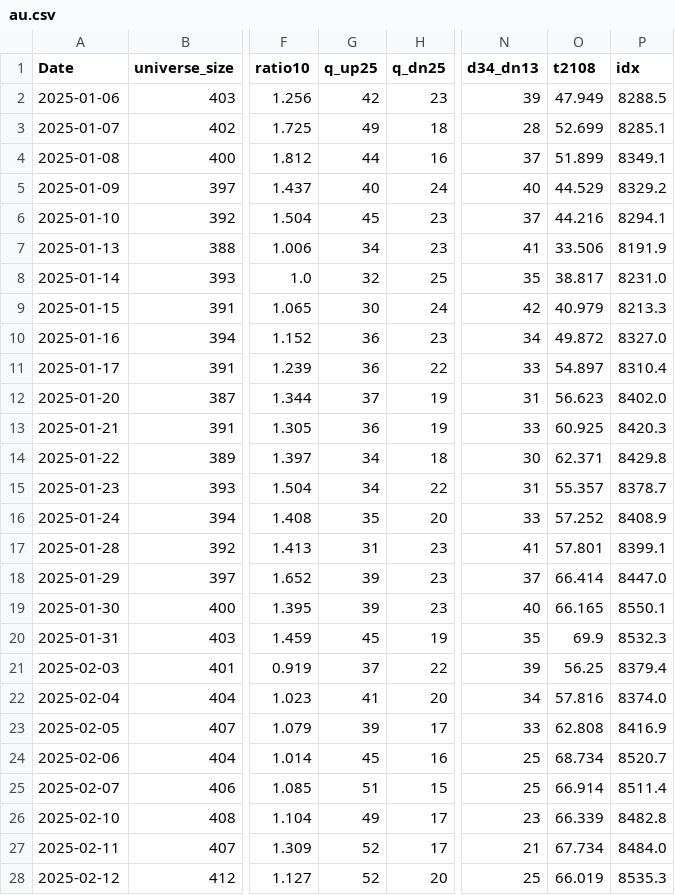
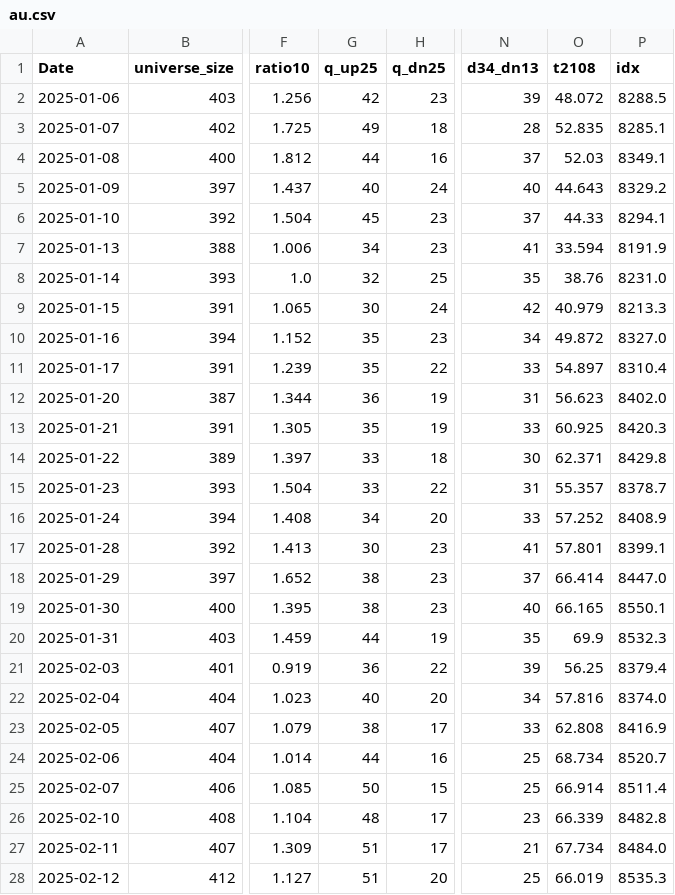
Before and after one commit to nick-l-wh/asia-breadth, a CSV file: data/au.csv, drawn as a sheet; only a part is shown, gaps mark what is left out; the diff covers the shown part only; the diff names each change by its address in the sheet, - before the commit and + after, or states it on an @@ line.

```diff
--- a/data/au.csv
+++ b/data/au.csv
-O2 (t2108): 47.949
+O2 (t2108): 48.072
-O3 (t2108): 52.699
+O3 (t2108): 52.835
-O4 (t2108): 51.899
+O4 (t2108): 52.03
-O5 (t2108): 44.529
+O5 (t2108): 44.643
-O6 (t2108): 44.216
+O6 (t2108): 44.33
-O7 (t2108): 33.506
+O7 (t2108): 33.594
-O8 (t2108): 38.817
+O8 (t2108): 38.76
-G10:G11 (q_up25): 36
+G10:G11 (q_up25): 35
-G12 (q_up25): 37
+G12 (q_up25): 36
-G13 (q_up25): 36
+G13 (q_up25): 35
-G14:G15 (q_up25): 34
+G14:G15 (q_up25): 33
-G16 (q_up25): 35
+G16 (q_up25): 34
-G17 (q_up25): 31
+G17 (q_up25): 30
-G18:G19 (q_up25): 39
+G18:G19 (q_up25): 38
-G20 (q_up25): 45
+G20 (q_up25): 44
-G21 (q_up25): 37
+G21 (q_up25): 36
-G22 (q_up25): 41
+G22 (q_up25): 40
-G23 (q_up25): 39
+G23 (q_up25): 38
-G24 (q_up25): 45
+G24 (q_up25): 44
-G25 (q_up25): 51
+G25 (q_up25): 50
-G26 (q_up25): 49
+G26 (q_up25): 48
-G27:G28 (q_up25): 52
+G27:G28 (q_up25): 51
```
Also changed, not shown: 1 added row and 16 edited cells elsewhere in this file, data/hk.csv, data/jp.csv, 1 other file.
